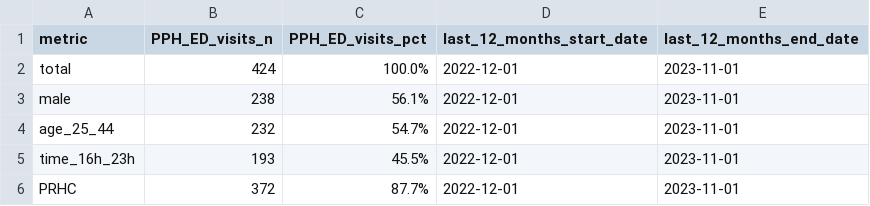
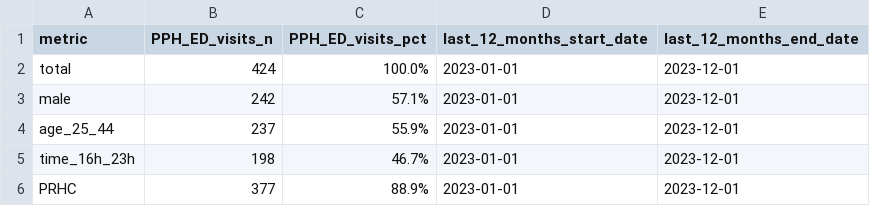
Before and after one commit to peterboroughpublichealth/public-data-opioid-EWSS, a CSV file: ED-visits-ACES/PPH/ED_ACES_PPH_metrics_last_12_months.csv, drawn as a sheet.

```diff
--- a/ED-visits-ACES/PPH/ED_ACES_PPH_metrics_last_12_months.csv
+++ b/ED-visits-ACES/PPH/ED_ACES_PPH_metrics_last_12_months.csv
@@ -1,6 +1,6 @@
 "metric","PPH_ED_visits_n","PPH_ED_visits_pct","last_12_months_start_date","last_12_months_end_date"
-"total",424,"100.0%",2022-12-01,2023-11-01
-"male",238,"56.1%",2022-12-01,2023-11-01
-"age_25_44",232,"54.7%",2022-12-01,2023-11-01
-"time_16h_23h",193,"45.5%",2022-12-01,2023-11-01
-"PRHC",372,"87.7%",2022-12-01,2023-11-01
+"total",424,"100.0%",2023-01-01,2023-12-01
+"male",242,"57.1%",2023-01-01,2023-12-01
+"age_25_44",237,"55.9%",2023-01-01,2023-12-01
+"time_16h_23h",198,"46.7%",2023-01-01,2023-12-01
+"PRHC",377,"88.9%",2023-01-01,2023-12-01
```
Also changed, not shown: ED-visits-ACES/PPH/ED_ACES_PPH_by_month.csv, ED-visits-ACES/PPH/ED_ACES_PPH_comparisons_month_to_month.csv, 1 other file.
